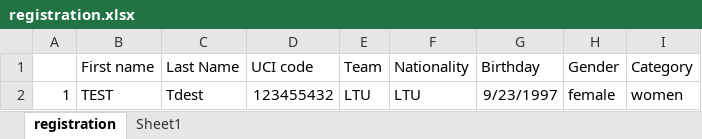
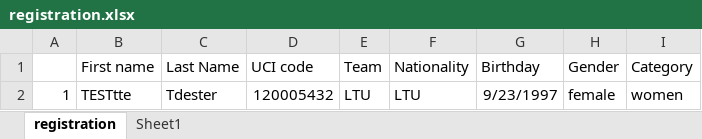
Before and after one commit to migber/omnium, an Excel workbook: server/helpers/registration.xlsx, sheet registration, drawn as a sheet; values as stored, in another font and other column widths than the file's, no borders; the diff names each change by its address in the sheet, - before the commit and + after, or states it on an @@ line.

```diff
--- a/server/helpers/registration.xlsx (sheet registration)
+++ b/server/helpers/registration.xlsx (sheet registration)
-B2 (First name): TEST
+B2 (First name): TESTtte
-C2 (Last Name): Tdest
+C2 (Last Name): Tdester
-D2 (UCI code): 123455432
+D2 (UCI code): 120005432
```
Also changed, not shown: 35 other files.
